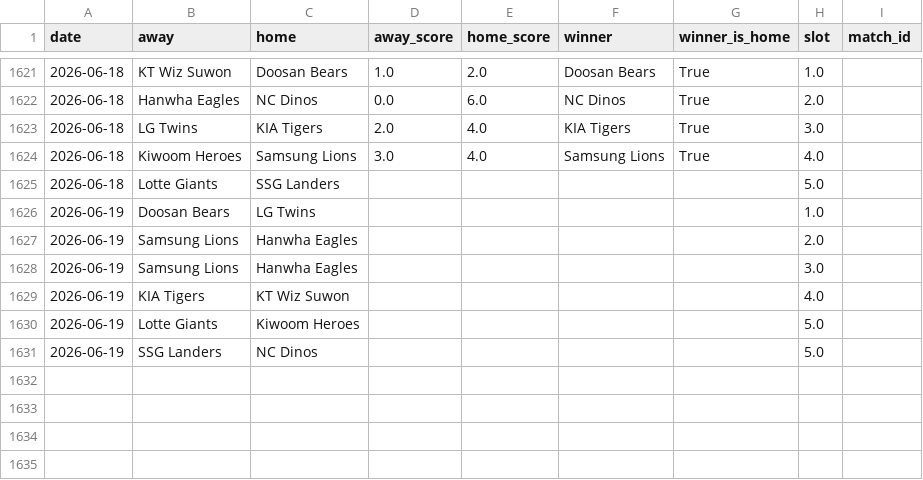
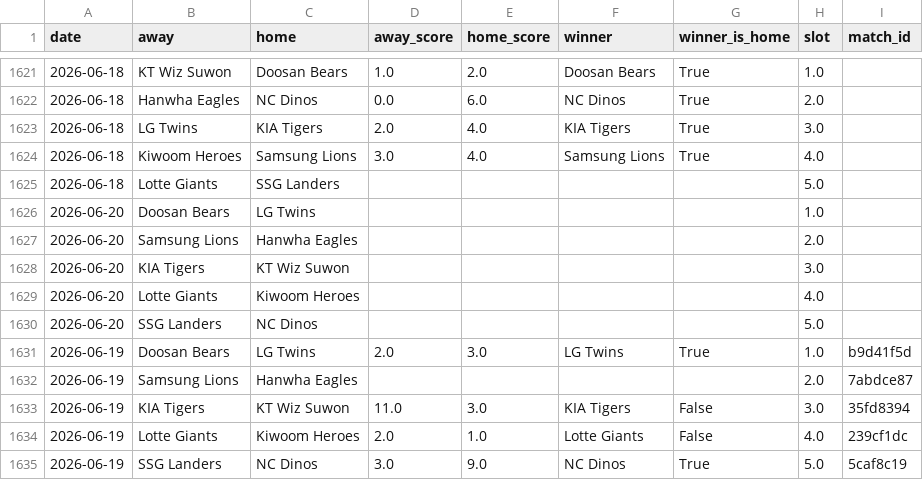
Before and after one commit to seung-min-lee/seung-min-lee-kbo-predictor, a CSV file: kbo_games.csv, drawn as a sheet; only a part is shown, gaps mark what is left out.

```diff
--- a/kbo_games.csv
+++ b/kbo_games.csv
@@ -1625,7 +1625,11 @@
 2026-06-18,Lotte Giants,SSG Landers,,,,,5.0,
-2026-06-19,Doosan Bears,LG Twins,,,,,1.0,
-2026-06-19,Samsung Lions,Hanwha Eagles,,,,,2.0,
-2026-06-19,Samsung Lions,Hanwha Eagles,,,,,3.0,
-2026-06-19,KIA Tigers,KT Wiz Suwon,,,,,4.0,
-2026-06-19,Lotte Giants,Kiwoom Heroes,,,,,5.0,
-2026-06-19,SSG Landers,NC Dinos,,,,,5.0,
+2026-06-20,Doosan Bears,LG Twins,,,,,1.0,
+2026-06-20,Samsung Lions,Hanwha Eagles,,,,,2.0,
+2026-06-20,KIA Tigers,KT Wiz Suwon,,,,,3.0,
+2026-06-20,Lotte Giants,Kiwoom Heroes,,,,,4.0,
+2026-06-20,SSG Landers,NC Dinos,,,,,5.0,
+2026-06-19,Doosan Bears,LG Twins,2.0,3.0,LG Twins,True,1.0,b9d41f5d
+2026-06-19,Samsung Lions,Hanwha Eagles,,,,,2.0,7abdce87
+2026-06-19,KIA Tigers,KT Wiz Suwon,11.0,3.0,KIA Tigers,False,3.0,35fd8394
+2026-06-19,Lotte Giants,Kiwoom Heroes,2.0,1.0,Lotte Giants,False,4.0,239cf1dc
+2026-06-19,SSG Landers,NC Dinos,3.0,9.0,NC Dinos,True,5.0,5caf8c19
```
Also changed, not shown: kbo_verify_log.csv, 3 other files.
